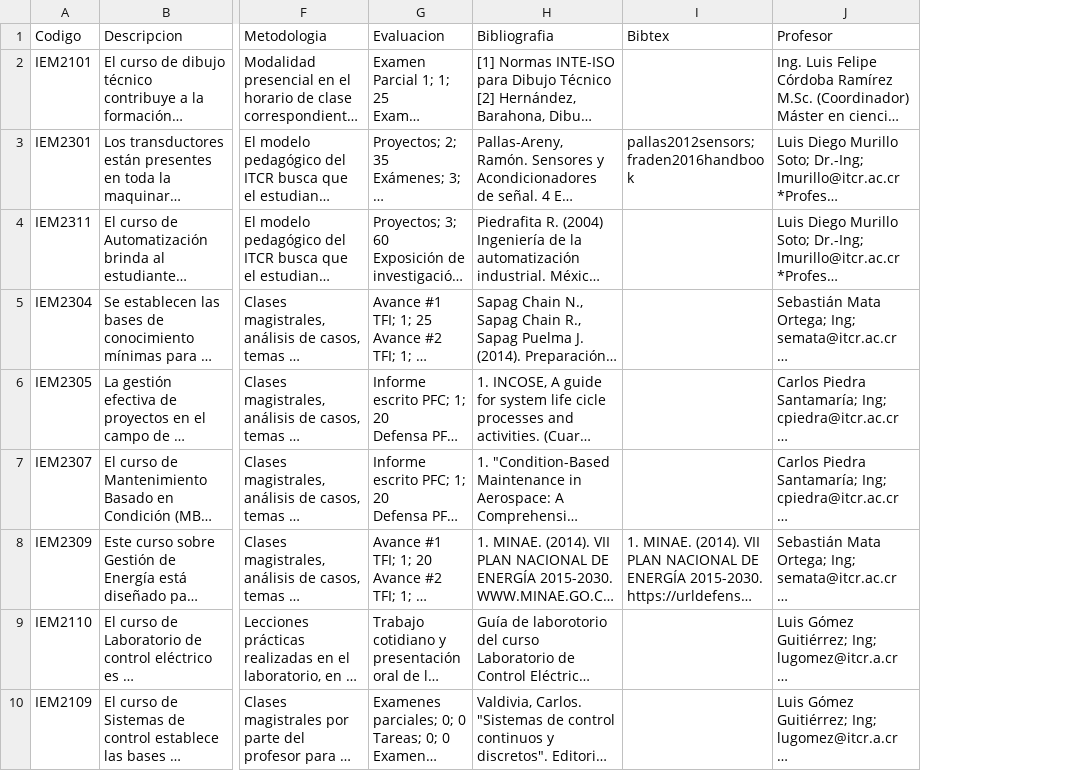
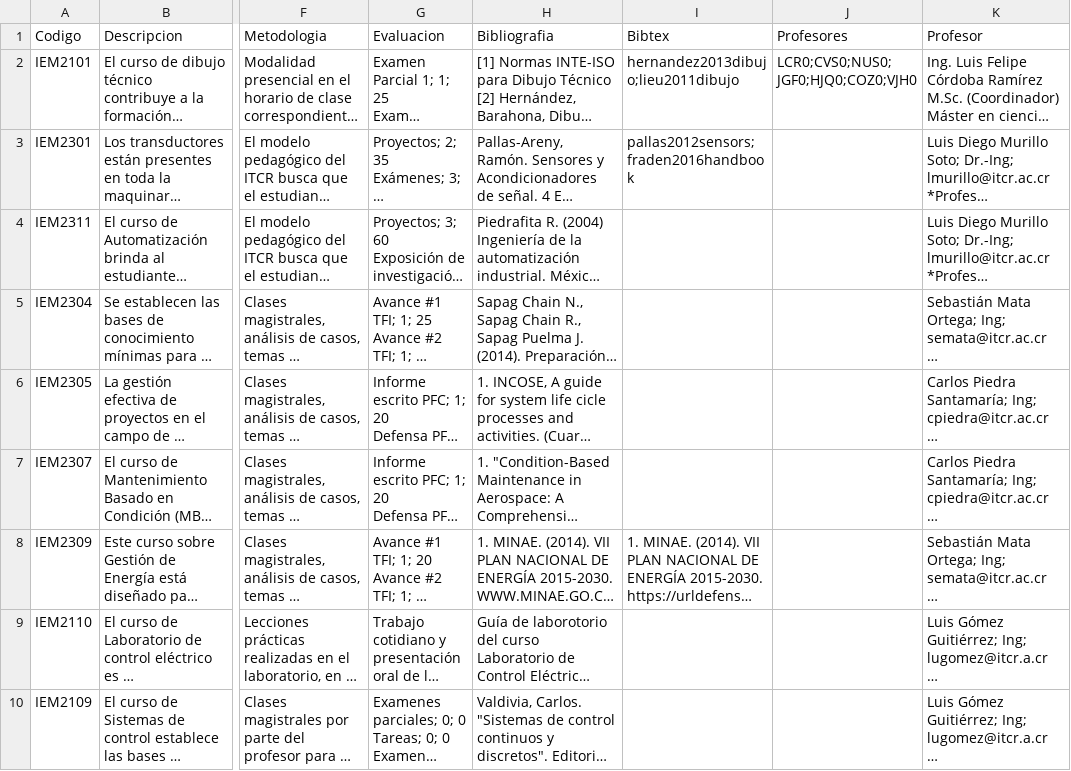
Before and after one commit to javilopsol/IEM_programas, a CSV file: descrip_obj_IEM.csv, drawn as a sheet; only a part is shown, gaps mark what is left out; long unchanged cells end in …; the diff names each change by its address in the sheet, - before the commit and + after, or states it on an @@ line.

```diff
--- a/descrip_obj_IEM.csv
+++ b/descrip_obj_IEM.csv
+column J (Profesores), row 2: LCR0;CVS0;NUS0;JGF0;HJQ0;COZ0;VJH0
-I2 (Bibtex): (empty)
+I2 (Bibtex): hernandez2013dibujo;lieu2011dibujo
```
Also changed, not shown: 3 other files.
